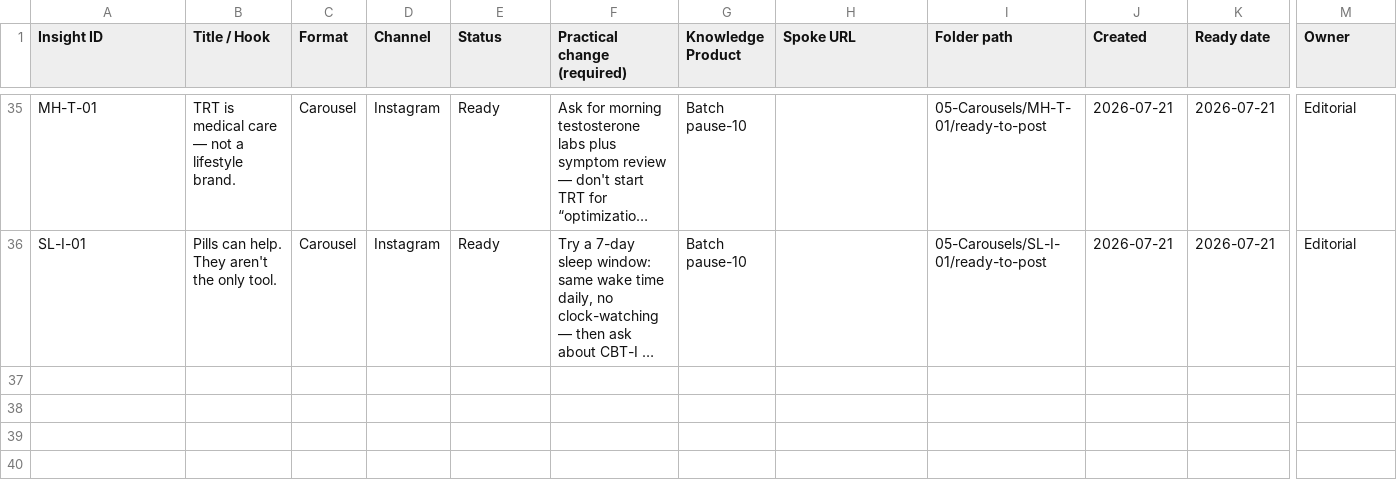
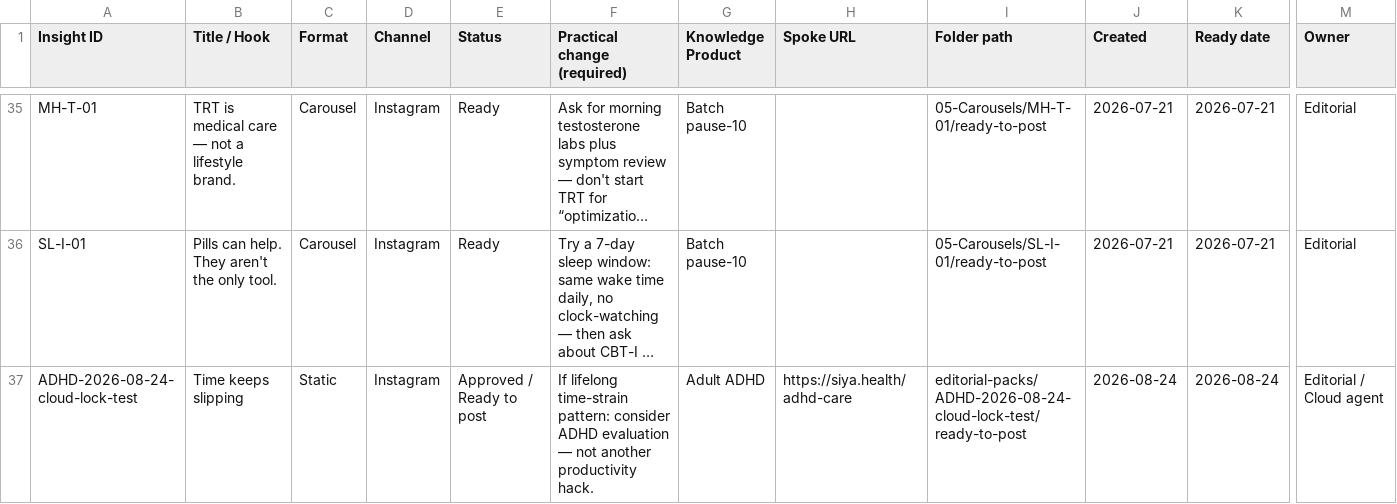
Before and after one commit to snehpandey23/amcare-os, a CSV file: apps/siya-health/brand/04-Content-Tracker/Siya-Content-Tracker-Posts.csv, drawn as a sheet; only a part is shown, gaps mark what is left out; long unchanged cells end in …; rows hold the shown columns only; the diff names each change by its address in the sheet, - before the commit and + after, or states it on an @@ line.

Commit message:
index on brand/cloud-image-lock-test: 3a66e73 fix(assist): off-topic pushback and Thanksgiving ops calendar

```diff
--- a/apps/siya-health/brand/04-Content-Tracker/Siya-Content-Tracker-Posts.csv
+++ b/apps/siya-health/brand/04-Content-Tracker/Siya-Content-Tracker-Posts.csv
+row 37: ADHD-2026-08-24-cloud-lock-test | Time keeps slipping | Static | Instagram | Approved / Ready to post | If lifelong time-strain pattern: consider ADHD evaluation — not another productivity hack. | Adult ADHD | https://siya.health/adhd-care | editorial-packs/ADHD-2026-08-24-cloud-lock-test/ready-to-post | 2026-08-24 | 2026-08-24 | Editorial / Cloud agent
```
Also changed, not shown: 17 other files.
